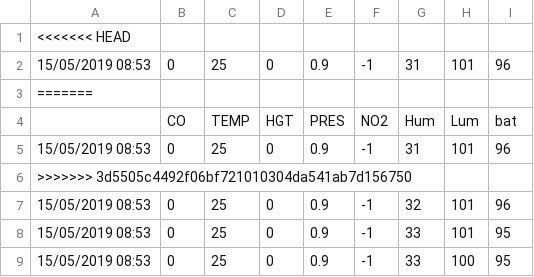
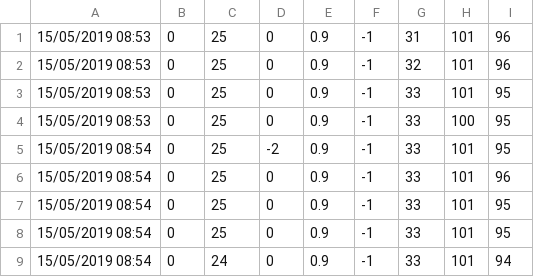
Before and after one commit to AlexMLourenco/FireFightersTracker, a CSV file: data-layer/dataset/vr12_env.csv, drawn as a sheet; only a part is shown; the shorter side is filled out with more unchanged rows; the diff names each change by its address in the sheet, - before the commit and + after, or states it on an @@ line.

```diff
--- a/data-layer/dataset/vr12_env.csv
+++ b/data-layer/dataset/vr12_env.csv
-row 1: <<<<<<< HEAD
-row 3: =======
-row 4:  | CO | TEMP | HGT | PRES | NO2 | Hum | Lum | bat
-row 5: 15/05/2019 08:53 | 0 | 25 | 0 | 0.9 | -1 | 31 | 101 | 96
-row 6: >>>>>>> 3d5505c4492f06bf721010304da541ab7d156750
```
Also changed, not shown: data-layer/dataset/a1_env.csv, data-layer/dataset/a1_gps.csv, 4 other files.
